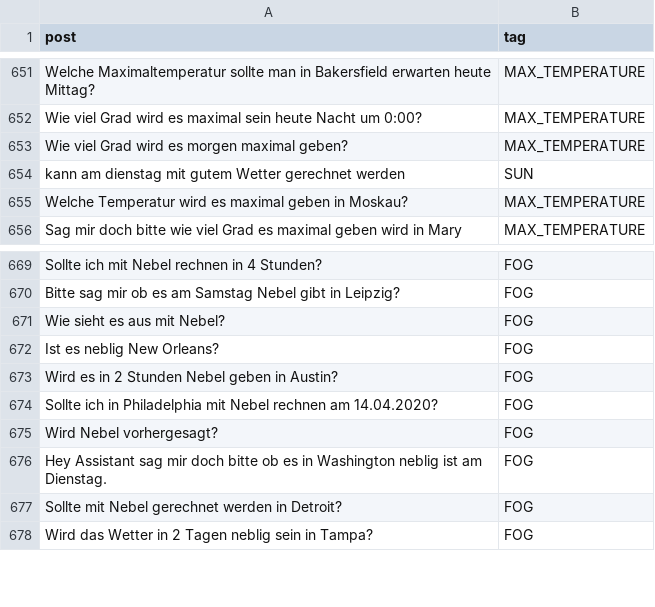
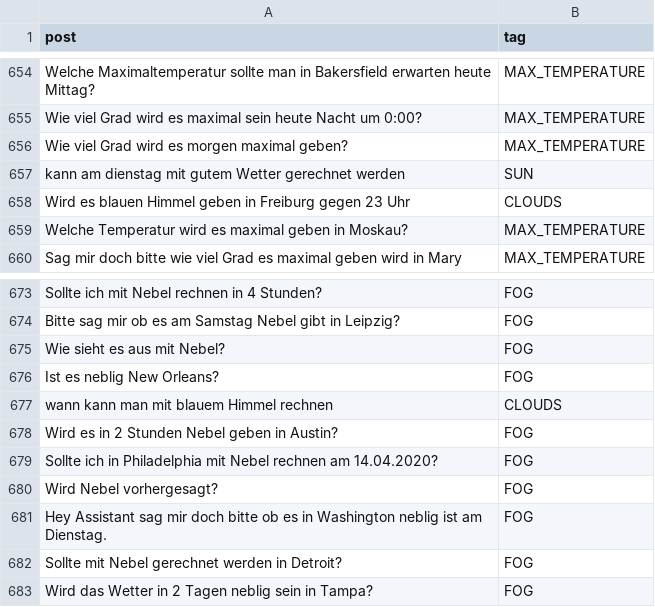
Before and after one commit to solaris-isbc/weather-assistant, a CSV file: question_model_training_data/training.csv, drawn as a sheet; only a part is shown, gaps mark what is left out; the diff covers the shown part only; the diff names each change by its address in the sheet, - before the commit and + after, or states it on an @@ line.

```diff
--- a/question_model_training_data/training.csv
+++ b/question_model_training_data/training.csv
+row 658: Wird es blauen Himmel geben in Freiburg gegen 23 Uhr | CLOUDS
+row 677: wann kann man mit blauem Himmel rechnen | CLOUDS
```
Also changed, not shown: 17 added rows elsewhere in this file, 3 other files.
